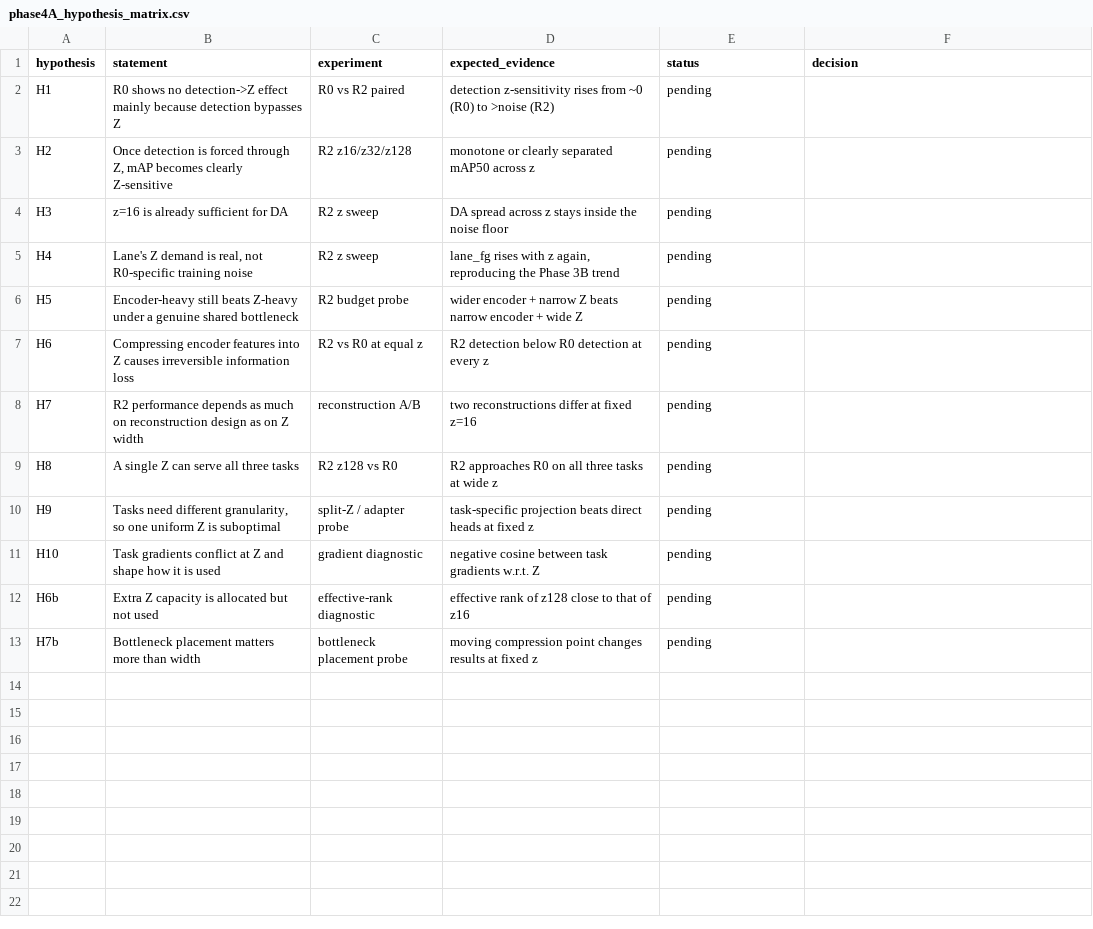
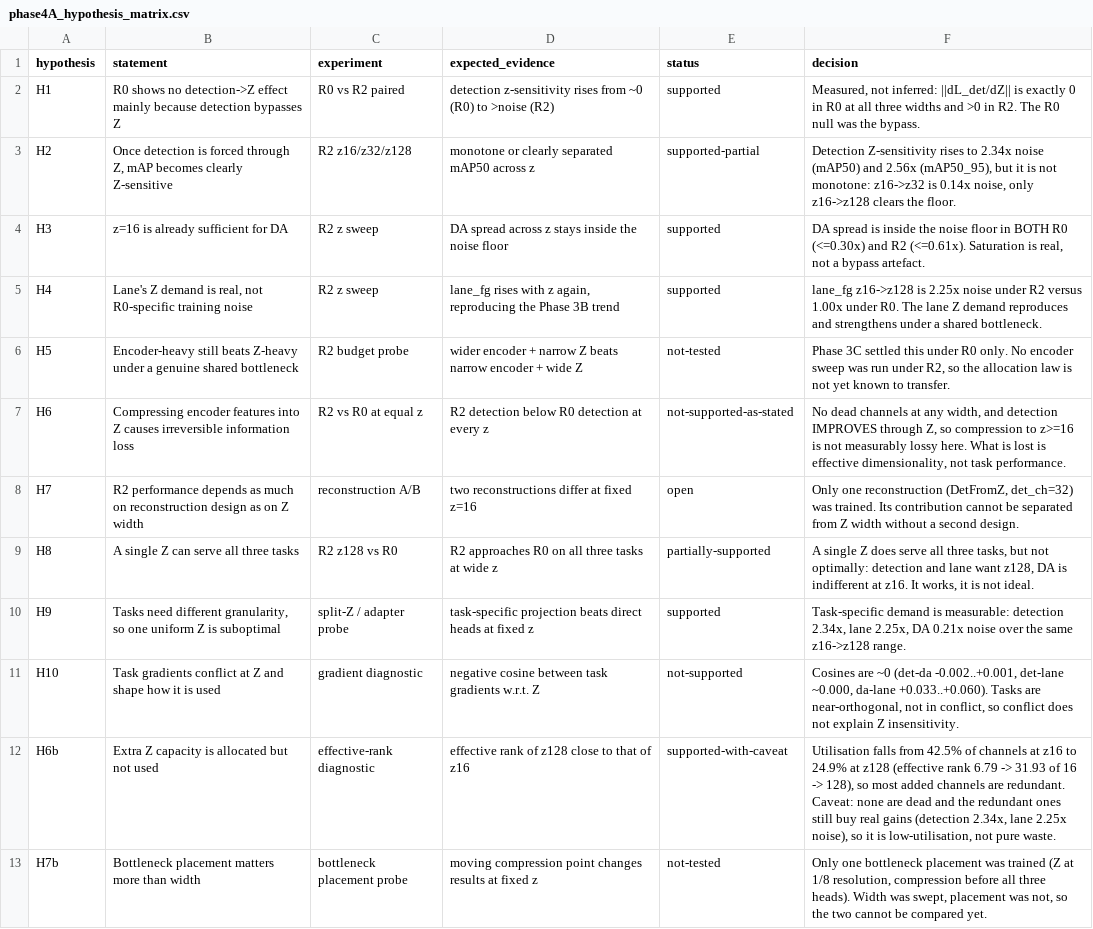
Before and after one commit to baiyizhuoait-ui/PercepFlex, a CSV file: experiments/phase4a/phase4A_hypothesis_matrix.csv, drawn as a sheet.

Commit message:
Phase 4A complete: R2 shared bottleneck, paired analysis, decision report
STEP 3-6 of the R2 study. Three R2 cells (z16/z32/z128) at E-base, 20 epochs,
seed 0, paired against reused R0 checkpoints.

Headline: the R0 Z-insensitivity was the detection bypass, not a property of Z.
||dL_det/dZ|| is exactly 0.0000 in R0 at every width and becomes ~75% of the
total Z gradient under R2. Detection Z-sensitivity sign-flips from -0.0043
mAP50 (0.59x noise) in R0 to +0.0171 (2.34x noise) in R2. DA stays inside the
noise floor in both, so its saturation is real. Lane strengthens from 1.00x to
2.25x noise.

Confound recorded, not hidden: R2 also grows the detection head (8406 -> 20918
params), and ~+0.033 of the R2-R0 gap is already present at z16 where Z is
narrowest, so most of it is reconstruction + head capacity, not Z width. Only
the extra +0.0214 at z128 is attributable to width. Section 3 therefore
compares movement within a variant, not R2 against R0.

Effective rank: 42.5% of channels used at z16, 24.9% at z128, no dead
channels. Widening Z buys correlated channels, not independent ones.

Stopping decision is CASE C: task-specific capacity demand (detection 2.34x,
lane 2.25x, DA 0.21x noise) points at split-Z / task projection, not a wider
shared Z. H1/H3/H4/H9 supported, H2 partial, H6/H10 not supported as stated,
H5 and H7b not tested, H7 deliberately left open.

Report also records that r2_z16 was trained twice: the first run was OOM-killed
because a diagnostic was launched on the same GPU mid-training. The reported
run is the clean retry at epoch 20.

```diff
--- a/experiments/phase4a/phase4A_hypothesis_matrix.csv
+++ b/experiments/phase4a/phase4A_hypothesis_matrix.csv
@@ -1,13 +1,13 @@
 hypothesis,statement,experiment,expected_evidence,status,decision
-"H1","R0 shows no detection->Z effect mainly because detection bypasses Z","R0 vs R2 paired","detection z-sensitivity rises from ~0 (R0) to >noise (R2)",pending,
-"H2","Once detection is forced through Z, mAP becomes clearly Z-sensitive","R2 z16/z32/z128","monotone or clearly separated mAP50 across z",pending,
-"H3","z=16 is already sufficient for DA","R2 z sweep","DA spread across z stays inside the noise floor",pending,
-"H4","Lane's Z demand is real, not R0-specific training noise","R2 z sweep","lane_fg rises with z again, reproducing the Phase 3B trend",pending,
-"H5","Encoder-heavy still beats Z-heavy under a genuine shared bottleneck","R2 budget probe","wider encoder + narrow Z beats narrow encoder + wide Z",pending,
-"H6","Compressing encoder features into Z causes irreversible information loss","R2 vs R0 at equal z","R2 detection below R0 detection at every z",pending,
-"H7","R2 performance depends as much on reconstruction design as on Z width","reconstruction A/B","two reconstructions differ at fixed z=16",pending,
-"H8","A single Z can serve all three tasks","R2 z128 vs R0","R2 approaches R0 on all three tasks at wide z",pending,
-"H9","Tasks need different granularity, so one uniform Z is suboptimal","split-Z / adapter probe","task-specific projection beats direct heads at fixed z",pending,
-"H10","Task gradients conflict at Z and shape how it is used","gradient diagnostic","negative cosine between task gradients w.r.t. Z",pending,
-"H6b","Extra Z capacity is allocated but not used","effective-rank diagnostic","effective rank of z128 close to that of z16",pending,
-"H7b","Bottleneck placement matters more than width","bottleneck placement probe","moving compression point changes results at fixed z",pending,
+H1,R0 shows no detection->Z effect mainly because detection bypasses Z,R0 vs R2 paired,detection z-sensitivity rises from ~0 (R0) to >noise (R2),supported,"Measured, not inferred: ||dL_det/dZ|| is exactly 0 in R0 at all three widths and >0 in R2. The R0 null was the bypass."
+H2,"Once detection is forced through Z, mAP becomes clearly Z-sensitive",R2 z16/z32/z128,monotone or clearly separated mAP50 across z,supported-partial,"Detection Z-sensitivity rises to 2.34x noise (mAP50) and 2.56x (mAP50_95), but it is not monotone: z16->z32 is 0.14x noise, only z16->z128 clears the floor."
+H3,z=16 is already sufficient for DA,R2 z sweep,DA spread across z stays inside the noise floor,supported,"DA spread is inside the noise floor in BOTH R0 (<=0.30x) and R2 (<=0.61x). Saturation is real, not a bypass artefact."
+H4,"Lane's Z demand is real, not R0-specific training noise",R2 z sweep,"lane_fg rises with z again, reproducing the Phase 3B trend",supported,lane_fg z16->z128 is 2.25x noise under R2 versus 1.00x under R0. The lane Z demand reproduces and strengthens under a shared bottleneck.
+H5,Encoder-heavy still beats Z-heavy under a genuine shared bottleneck,R2 budget probe,wider encoder + narrow Z beats narrow encoder + wide Z,not-tested,"Phase 3C settled this under R0 only. No encoder sweep was run under R2, so the allocation law is not yet known to transfer."
+H6,Compressing encoder features into Z causes irreversible information loss,R2 vs R0 at equal z,R2 detection below R0 detection at every z,not-supported-as-stated,"No dead channels at any width, and detection IMPROVES through Z, so compression to z>=16 is not measurably lossy here. What is lost is effective dimensionality, not task performance."
+H7,R2 performance depends as much on reconstruction design as on Z width,reconstruction A/B,two reconstructions differ at fixed z=16,open,"Only one reconstruction (DetFromZ, det_ch=32) was trained. Its contribution cannot be separated from Z width without a second design."
+H8,A single Z can serve all three tasks,R2 z128 vs R0,R2 approaches R0 on all three tasks at wide z,partially-supported,"A single Z does serve all three tasks, but not optimally: detection and lane want z128, DA is indifferent at z16. It works, it is not ideal."
+H9,"Tasks need different granularity, so one uniform Z is suboptimal",split-Z / adapter probe,task-specific projection beats direct heads at fixed z,supported,"Task-specific demand is measurable: detection 2.34x, lane 2.25x, DA 0.21x noise over the same z16->z128 range."
+H10,Task gradients conflict at Z and shape how it is used,gradient diagnostic,negative cosine between task gradients w.r.t. Z,not-supported,"Cosines are ~0 (det-da -0.002..+0.001, det-lane ~0.000, da-lane +0.033..+0.060). Tasks are near-orthogonal, not in conflict, so conflict does not explain Z insensitivity."
+H6b,Extra Z capacity is allocated but not used,effective-rank diagnostic,effective rank of z128 close to that of z16,supported-with-caveat,"Utilisation falls from 42.5% of channels at z16 to 24.9% at z128 (effective rank 6.79 -> 31.93 of 16 -> 128), so most added channels are redundant. Caveat: none are dead and the redundant ones still buy real gains (detection 2.34x, lane 2.25x noise), so it is low-utilisation, not pure waste."
+H7b,Bottleneck placement matters more than width,bottleneck placement probe,moving compression point changes results at fixed z,not-tested,"Only one bottleneck placement was trained (Z at 1/8 resolution, compression before all three heads). Width was swept, placement was not, so the two cannot be compared yet."
```
Also changed, not shown: experiments/phase4a/phase4A_effective_rank.csv, experiments/phase4a/phase4A_gradient_diagnostic.csv, 7 other files.
